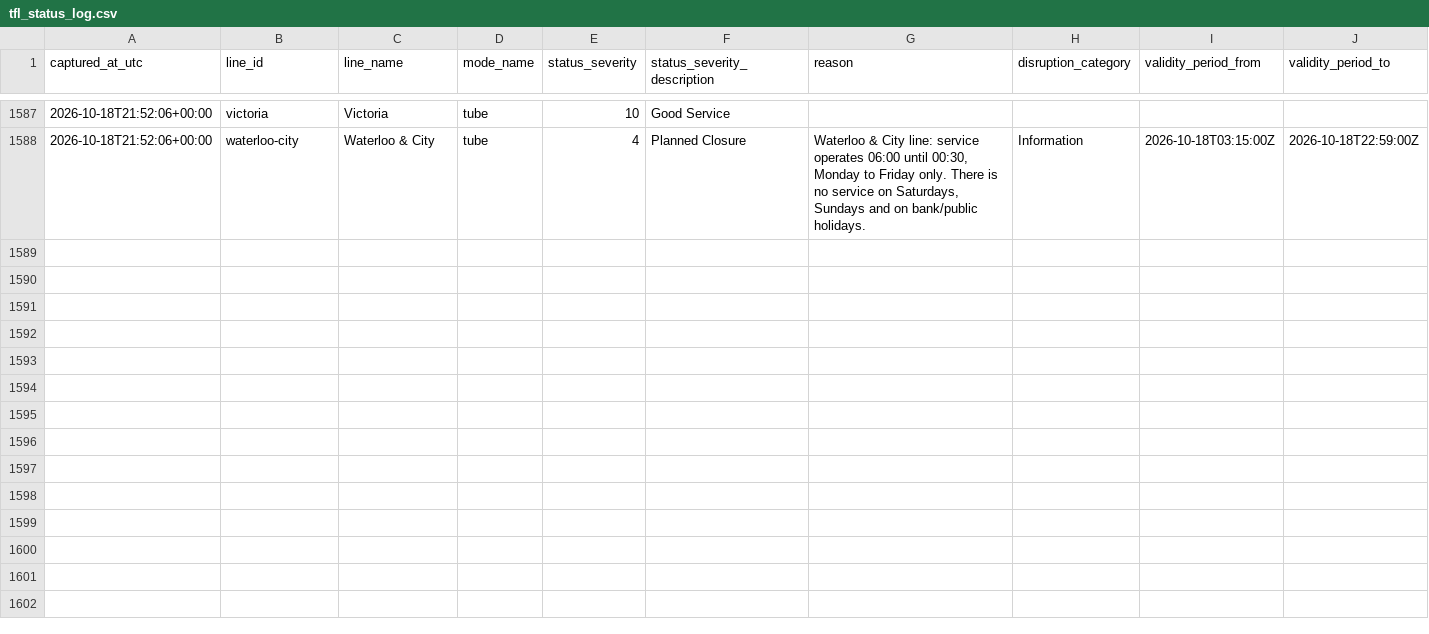
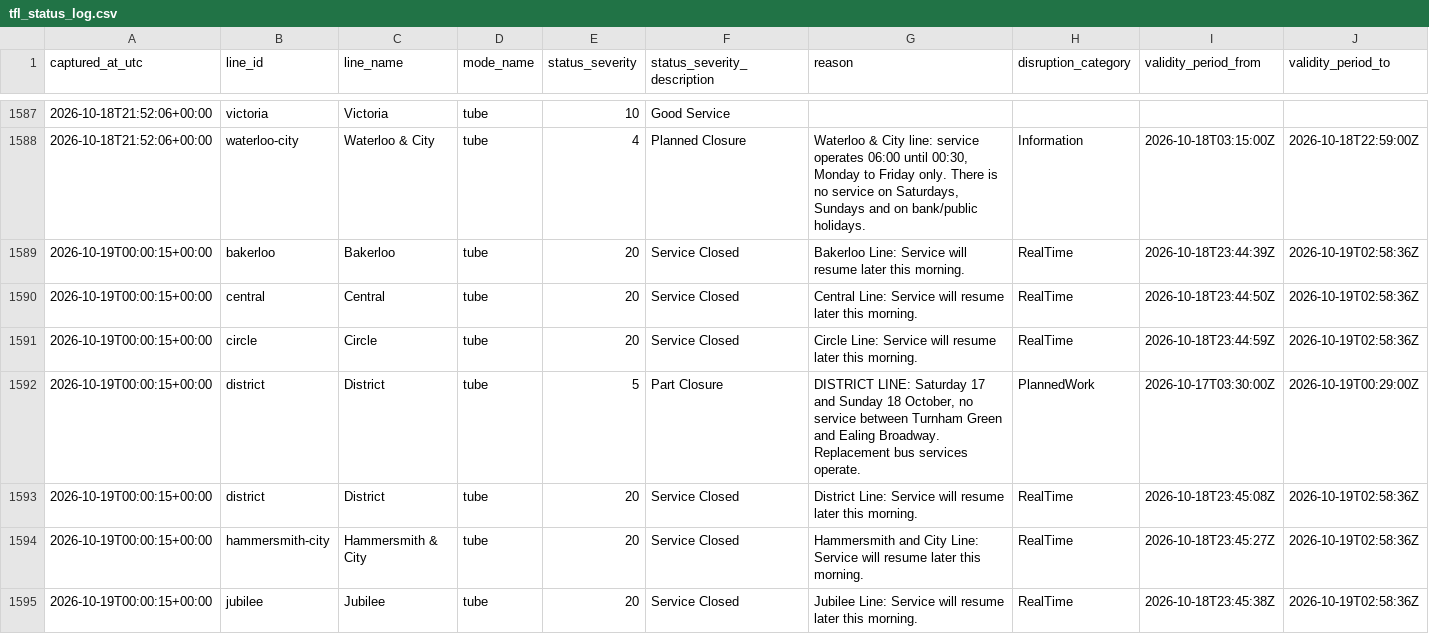
Before and after one commit to hitanshu8141/tfl-delay-dashboard, a CSV file: tfl_status_log.csv, drawn as a sheet; only a part is shown, gaps mark what is left out; the diff covers the shown part only; the diff names each change by its address in the sheet, - before the commit and + after, or states it on an @@ line.

```diff
--- a/tfl_status_log.csv
+++ b/tfl_status_log.csv
+row 1589: 2026-10-19T00:00:15+00:00 | bakerloo | Bakerloo | tube | 20 | Service Closed | Bakerloo Line: Service will resume later this morning. | RealTime | 2026-10-18T23:44:39Z | 2026-10-19T02:58:36Z
+row 1590: 2026-10-19T00:00:15+00:00 | central | Central | tube | 20 | Service Closed | Central Line: Service will resume later this morning. | RealTime | 2026-10-18T23:44:50Z | 2026-10-19T02:58:36Z
+row 1591: 2026-10-19T00:00:15+00:00 | circle | Circle | tube | 20 | Service Closed | Circle Line: Service will resume later this morning. | RealTime | 2026-10-18T23:44:59Z | 2026-10-19T02:58:36Z
+row 1592: 2026-10-19T00:00:15+00:00 | district | District | tube | 5 | Part Closure | DISTRICT LINE: Saturday 17 and Sunday 18 October, no service between Turnham Green and Ealing Broadway. Replacement bus services operate. | PlannedWork | 2026-10-17T03:30:00Z | 2026-10-19T00:29:00Z
+row 1593: 2026-10-19T00:00:15+00:00 | district | District | tube | 20 | Service Closed | District Line: Service will resume later this morning. | RealTime | 2026-10-18T23:45:08Z | 2026-10-19T02:58:36Z
+row 1594: 2026-10-19T00:00:15+00:00 | hammersmith-city | Hammersmith & City | tube | 20 | Service Closed | Hammersmith and City Line: Service will resume later this morning. | RealTime | 2026-10-18T23:45:27Z | 2026-10-19T02:58:36Z
+row 1595: 2026-10-19T00:00:15+00:00 | jubilee | Jubilee | tube | 20 | Service Closed | Jubilee Line: Service will resume later this morning. | RealTime | 2026-10-18T23:45:38Z | 2026-10-19T02:58:36Z
```
Also changed, not shown: 6 added rows elsewhere in this file.
